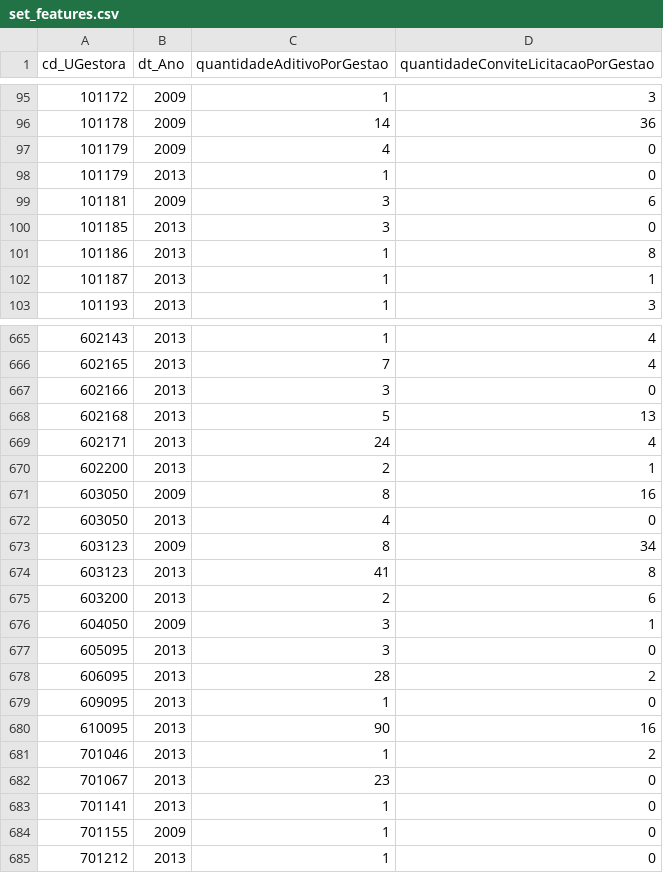
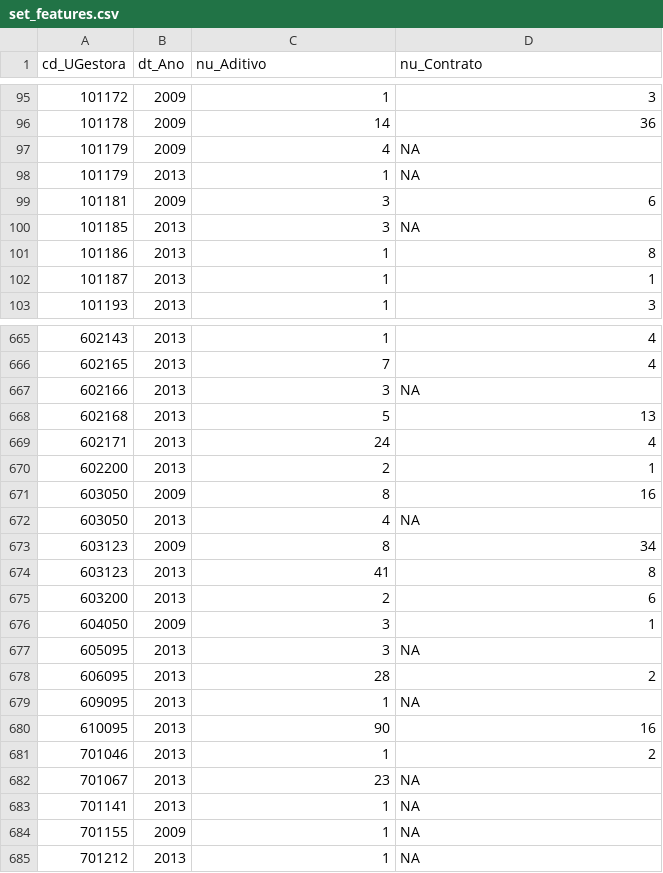
Before and after one commit to tatianass/Corruptometro, a CSV file: data/set_features.csv, drawn as a sheet; only a part is shown, gaps mark what is left out; the diff covers the shown part only.

```diff
--- a/data/set_features.csv
+++ b/data/set_features.csv
@@ -1 +1 @@
-cd_UGestora,dt_Ano,quantidadeAditivoPorGestao,quantidadeConviteLicitacaoPorGestao
+cd_UGestora,dt_Ano,nu_Aditivo,nu_Contrato
@@ -96,6 +96,6 @@ cd_UGestora,dt_Ano,quantidadeAditivoPorGestao,quantidadeConviteLicitacaoPorGesta
 101178,2009,14,36
-101179,2009,4,0
-101179,2013,1,0
+101179,2009,4,NA
+101179,2013,1,NA
 101181,2009,3,6
-101185,2013,3,0
+101185,2013,3,NA
 101186,2013,1,8
@@ -666,3 +666,3 @@ cd_UGestora,dt_Ano,quantidadeAditivoPorGestao,quantidadeConviteLicitacaoPorGesta
 602165,2013,7,4
-602166,2013,3,0
+602166,2013,3,NA
 602168,2013,5,13
@@ -671,3 +671,3 @@ cd_UGestora,dt_Ano,quantidadeAditivoPorGestao,quantidadeConviteLicitacaoPorGesta
 603050,2009,8,16
-603050,2013,4,0
+603050,2013,4,NA
 603123,2009,8,34
@@ -676,10 +676,10 @@ cd_UGestora,dt_Ano,quantidadeAditivoPorGestao,quantidadeConviteLicitacaoPorGesta
 604050,2009,3,1
-605095,2013,3,0
+605095,2013,3,NA
 606095,2013,28,2
-609095,2013,1,0
+609095,2013,1,NA
 610095,2013,90,16
 701046,2013,1,2
-701067,2013,23,0
-701141,2013,1,0
-701155,2009,1,0
-701212,2013,1,0
+701067,2013,23,NA
+701141,2013,1,NA
+701155,2009,1,NA
+701212,2013,1,NA
```
Also changed, not shown: 37 edited cells elsewhere in this file, data/tre_sagres_unificado.csv, 2 other files.
